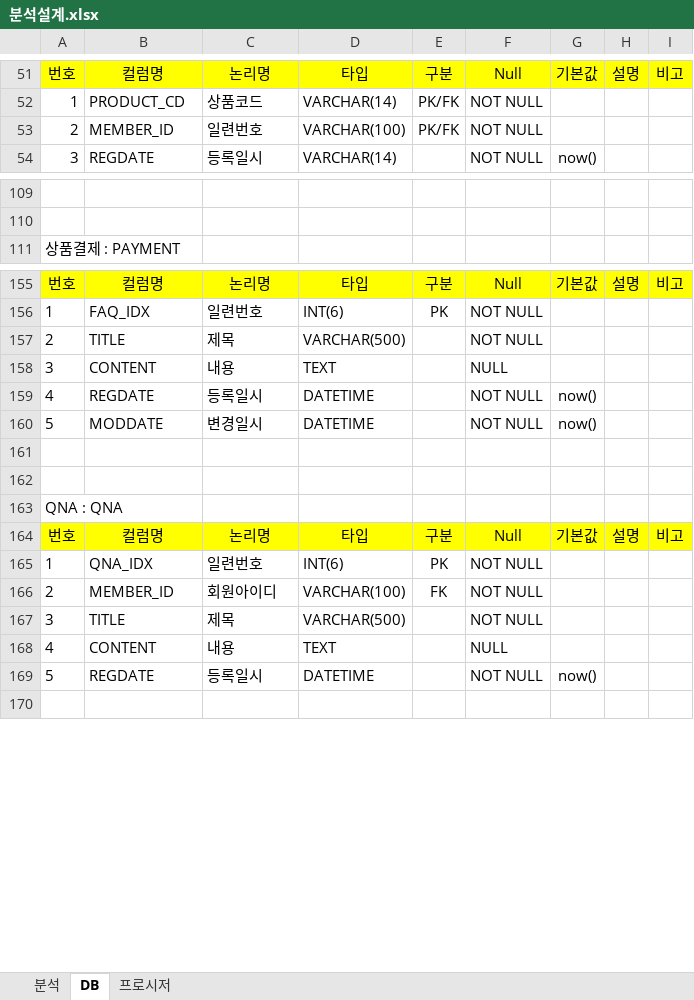
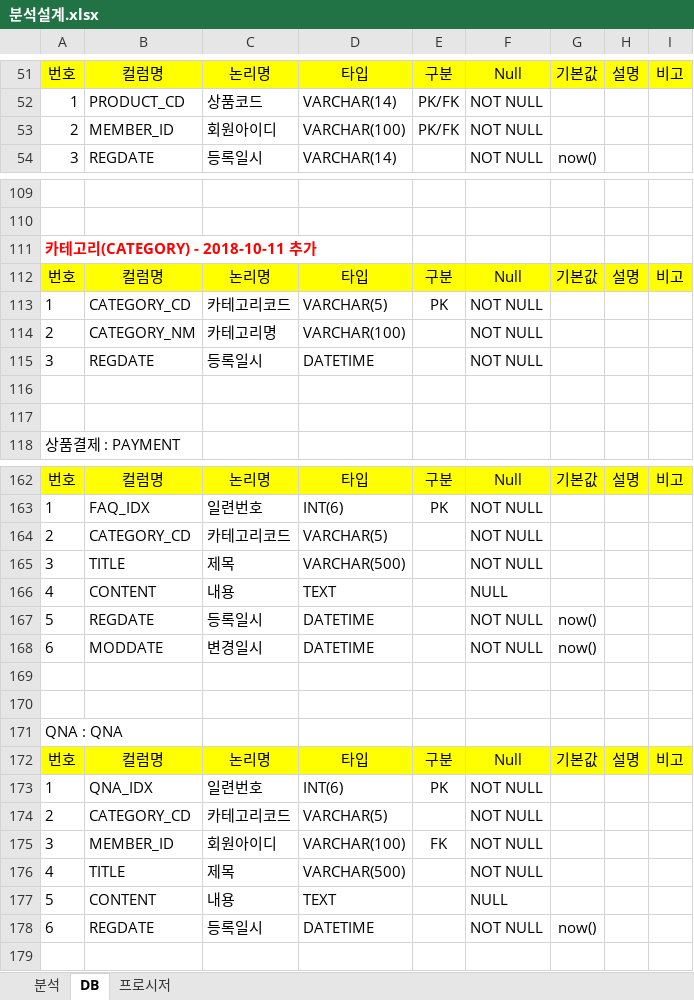
Before and after one commit to goatking91/ecobay, an Excel workbook: ecobay/src/main/webapp/resources/db/분석설계.xlsx, sheet DB, drawn as a sheet; only a part is shown, gaps mark what is left out; values as stored, in another font and other column widths than the file's, no borders; removed rows and columns are numbered as before the commit, all else as after; the diff names each change by its address in the sheet, - before the commit and + after, or states it on an @@ line.

Commit message:
카테고리테이블 추가 / faq & qna테이블에 카테고리코드컬럼 추가

```diff
--- a/ecobay/src/main/webapp/resources/db/분석설계.xlsx (sheet DB)
+++ b/ecobay/src/main/webapp/resources/db/분석설계.xlsx (sheet DB)
-C53: 일련번호
+C53: 회원아이디
+row 111: 카테고리(CATEGORY) - 2018-10-11 추가
+row 112: 번호 | 컬럼명 | 논리명 | 타입 | 구분 | Null | 기본값 | 설명 | 비고
+row 113: 1 | CATEGORY_CD | 카테고리코드 | VARCHAR(5) | PK | NOT NULL
+row 114: 2 | CATEGORY_NM | 카테고리명 | VARCHAR(100) |  | NOT NULL
+row 115: 3 | REGDATE | 등록일시 | DATETIME |  | NOT NULL
+row 116: (empty)
+row 117: (empty)
-B164: TITLE
+B164: CATEGORY_CD
-C164: 제목
+C164: 카테고리코드
-D164: VARCHAR(500)
+D164: VARCHAR(5)
-row 158: 3 | CONTENT | 내용 | TEXT |  | NULL
-row 159: 4 | REGDATE | 등록일시 | DATETIME |  | NOT NULL | now()
+row 165: 3 | TITLE | 제목 | VARCHAR(500) |  | NOT NULL
+row 166: 4 | CONTENT | 내용 | TEXT |  | NULL
+row 167: 5 | REGDATE | 등록일시 | DATETIME |  | NOT NULL | now()
-A168: 5
+A168: 6
+row 174: 2 | CATEGORY_CD | 카테고리코드 | VARCHAR(5) |  | NOT NULL
-A175: 2
+A175: 3
-A176: 3
+A176: 4
-A177: 4
+A177: 5
-A178: 5
+A178: 6
```
Also changed, not shown: sheet 프로시저, sheet 분석, 2 other files.
